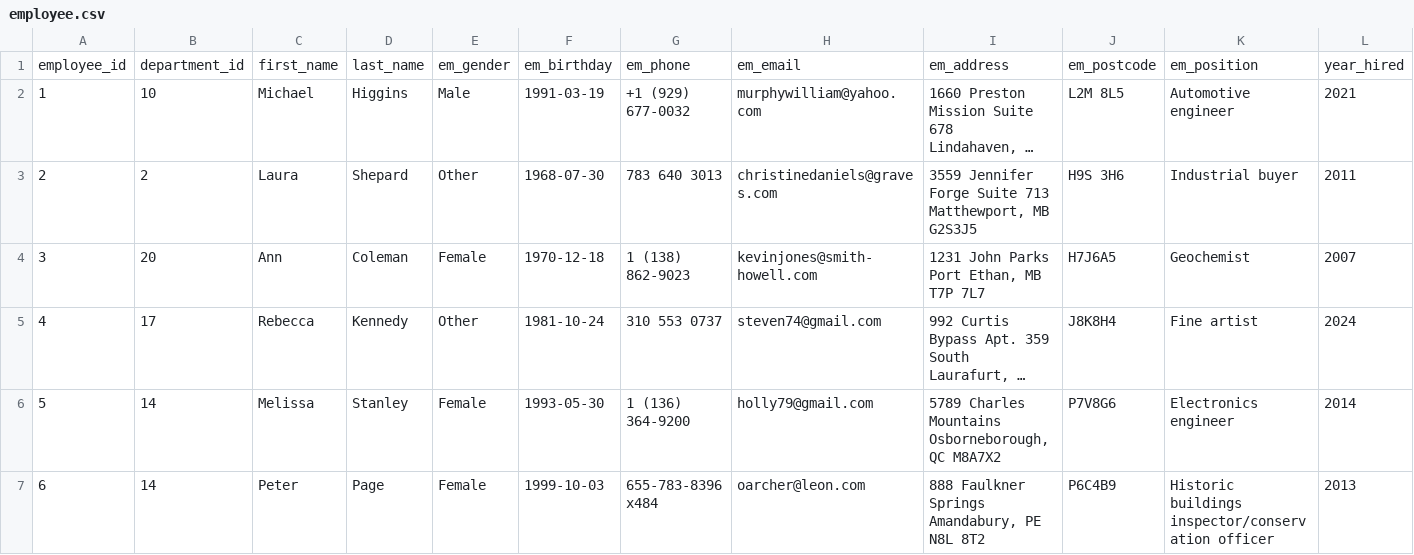
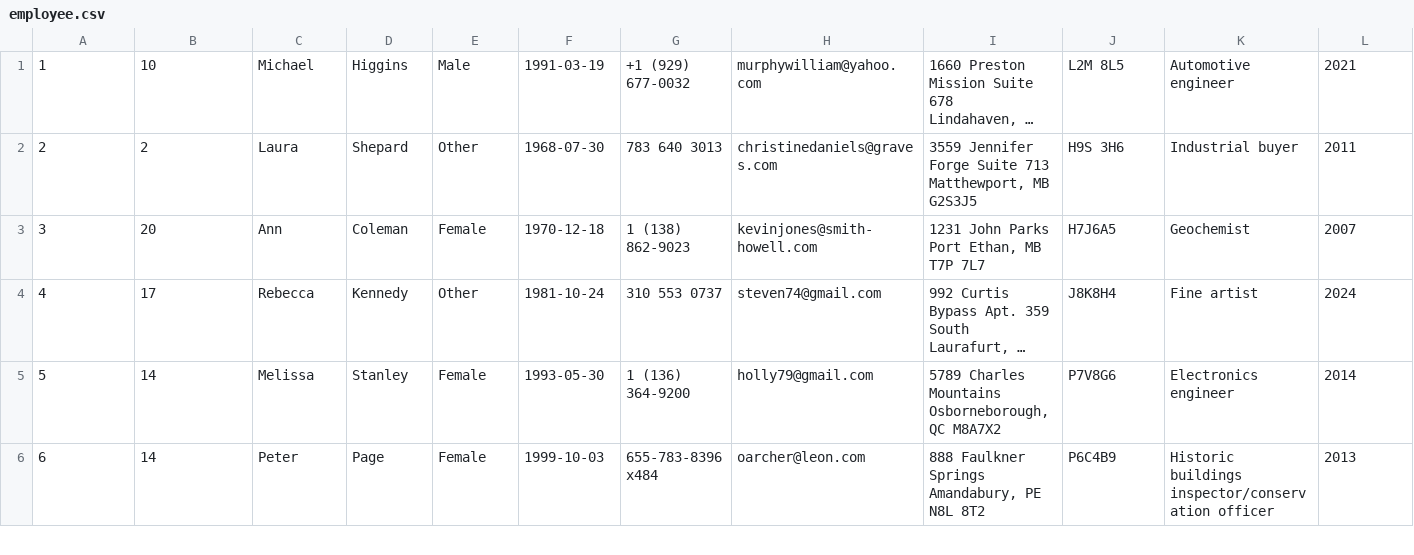
Before and after one commit to minhquandkott/supermarket_data_management, a CSV file: src/main/resources/csv/employee.csv, drawn as a sheet; only a part is shown; long unchanged cells end in …; rows hold the shown columns only; the diff names each change by its address in the sheet, - before the commit and + after, or states it on an @@ line.

```diff
--- a/src/main/resources/csv/employee.csv
+++ b/src/main/resources/csv/employee.csv
-row 1: employee_id | department_id | first_name | last_name | em_gender | em_birthday | em_phone | em_email | em_address | em_postcode | em_position | year_hired
```
Also changed, not shown: src/main/resources/csv/customer.csv, src/main/resources/csv/delivery.csv, 9 other files.
